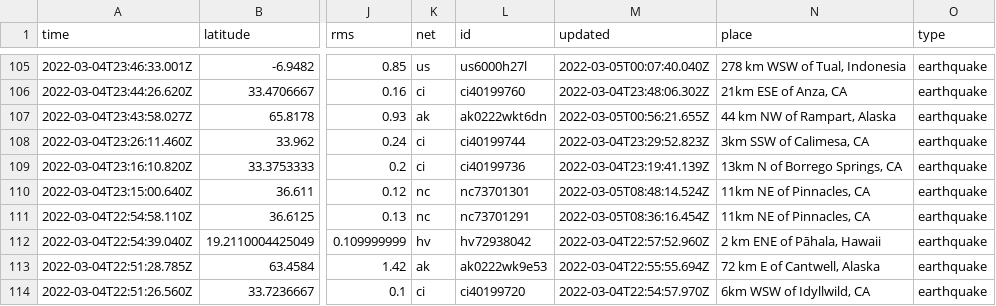
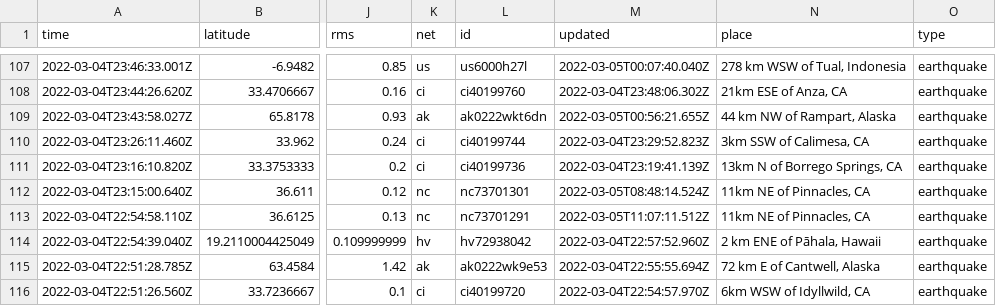
Before and after one commit to chadday/nicar-gitaction, a CSV file: usgs_current.csv, drawn as a sheet; only a part is shown, gaps mark what is left out; addresses are those after the commit; the diff covers the shown part only; the diff names each change by its address in the sheet, - before the commit and + after, or states it on an @@ line.

```diff
--- a/usgs_current.csv
+++ b/usgs_current.csv
-M113 (updated): 2022-03-05T08:36:16.454Z
+M113 (updated): 2022-03-05T11:07:11.512Z
```
Also changed, not shown: 2 added rows, 5 removed rows and 5 edited cells elsewhere in this file, usgs_main.csv.
